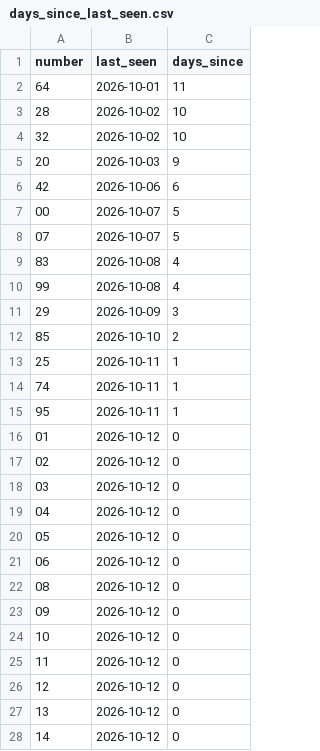
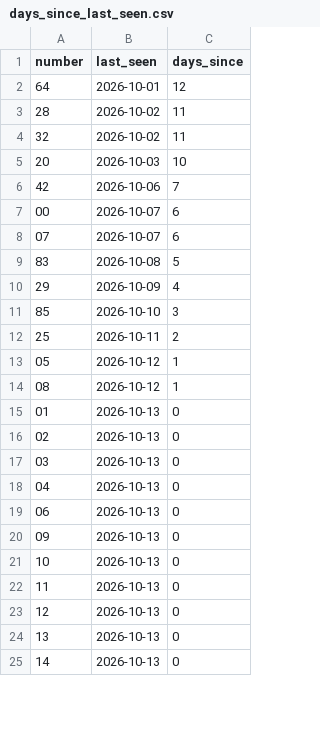
Before and after one commit to kina2711/vn-lottery-xsmb, a CSV file: data/reports/days_since_last_seen.csv, drawn as a sheet; only a part is shown; the diff covers the shown part only.

```diff
--- a/data/reports/days_since_last_seen.csv
+++ b/data/reports/days_since_last_seen.csv
@@ -1,28 +1,25 @@
 number,last_seen,days_since
-64,2026-10-01,11
-28,2026-10-02,10
-32,2026-10-02,10
-20,2026-10-03,9
-42,2026-10-06,6
-00,2026-10-07,5
-07,2026-10-07,5
-83,2026-10-08,4
-99,2026-10-08,4
-29,2026-10-09,3
-85,2026-10-10,2
-25,2026-10-11,1
-74,2026-10-11,1
-95,2026-10-11,1
-01,2026-10-12,0
-02,2026-10-12,0
-03,2026-10-12,0
-04,2026-10-12,0
-05,2026-10-12,0
-06,2026-10-12,0
-08,2026-10-12,0
-09,2026-10-12,0
-10,2026-10-12,0
-11,2026-10-12,0
-12,2026-10-12,0
-13,2026-10-12,0
-14,2026-10-12,0
+64,2026-10-01,12
+28,2026-10-02,11
+32,2026-10-02,11
+20,2026-10-03,10
+42,2026-10-06,7
+00,2026-10-07,6
+07,2026-10-07,6
+83,2026-10-08,5
+29,2026-10-09,4
+85,2026-10-10,3
+25,2026-10-11,2
+05,2026-10-12,1
+08,2026-10-12,1
+01,2026-10-13,0
+02,2026-10-13,0
+03,2026-10-13,0
+04,2026-10-13,0
+06,2026-10-13,0
+09,2026-10-13,0
+10,2026-10-13,0
+11,2026-10-13,0
+12,2026-10-13,0
+13,2026-10-13,0
+14,2026-10-13,0
```
Also changed, not shown: 3 added rows and 73 edited cells elsewhere in this file, data/processed/draws.csv, data/reports/frequency.csv, 10 other files.
